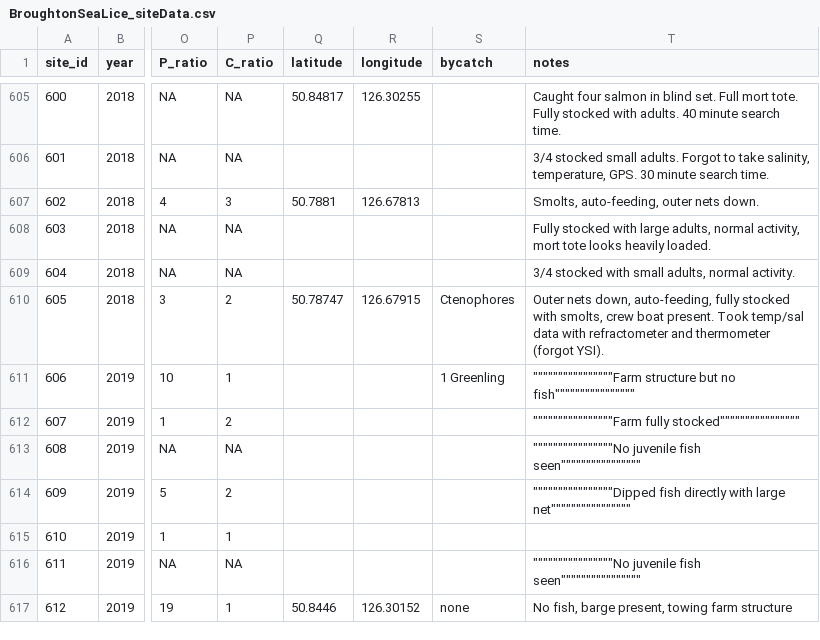
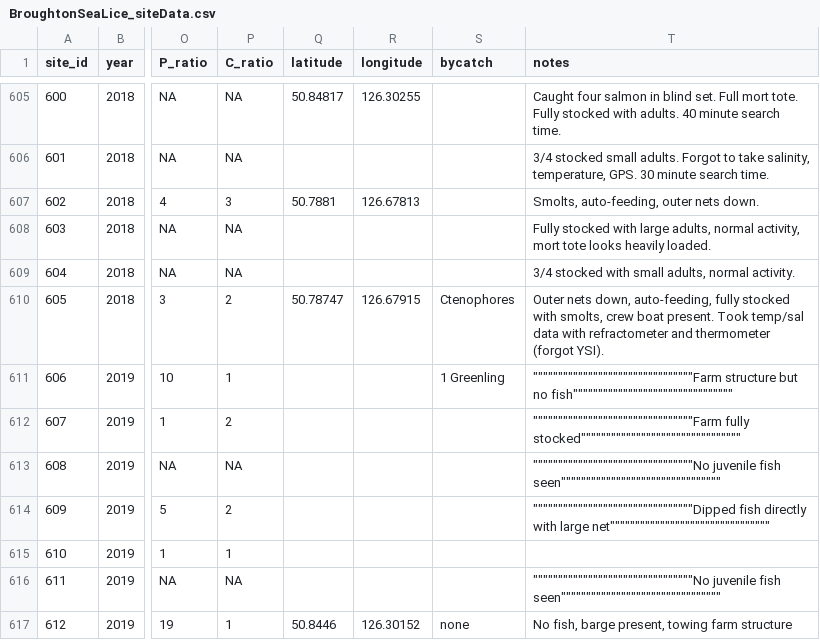
Before and after one commit to sjpeacock/Sea-lice-database, a CSV file: Data/BroughtonSeaLice_siteData.csv, drawn as a sheet; only a part is shown, gaps mark what is left out; the diff covers the shown part only; the diff names each change by its address in the sheet, - before the commit and + after, or states it on an @@ line.

```diff
--- a/Data/BroughtonSeaLice_siteData.csv
+++ b/Data/BroughtonSeaLice_siteData.csv
-T611 (notes): """"""""""""""""Farm structure but no fish""""""""""""""""
+T611 (notes): """"""""""""""""""""""""""""""""Farm structure but no fish""""""""""""""""""""""""""""""""
-T612 (notes): """"""""""""""""Farm fully stocked""""""""""""""""
+T612 (notes): """"""""""""""""""""""""""""""""Farm fully stocked""""""""""""""""""""""""""""""""
-T613 (notes): """"""""""""""""No juvenile fish seen""""""""""""""""
+T613 (notes): """"""""""""""""""""""""""""""""No juvenile fish seen""""""""""""""""""""""""""""""""
-T614 (notes): """"""""""""""""Dipped fish directly with large net""""""""""""""""
+T614 (notes): """"""""""""""""""""""""""""""""Dipped fish directly with large net""""""""""""""""""""""""""""""""
-T616 (notes): """"""""""""""""No juvenile fish seen""""""""""""""""
+T616 (notes): """"""""""""""""""""""""""""""""No juvenile fish seen""""""""""""""""""""""""""""""""
```
Also changed, not shown: 16 edited cells elsewhere in this file, 2 other files.
